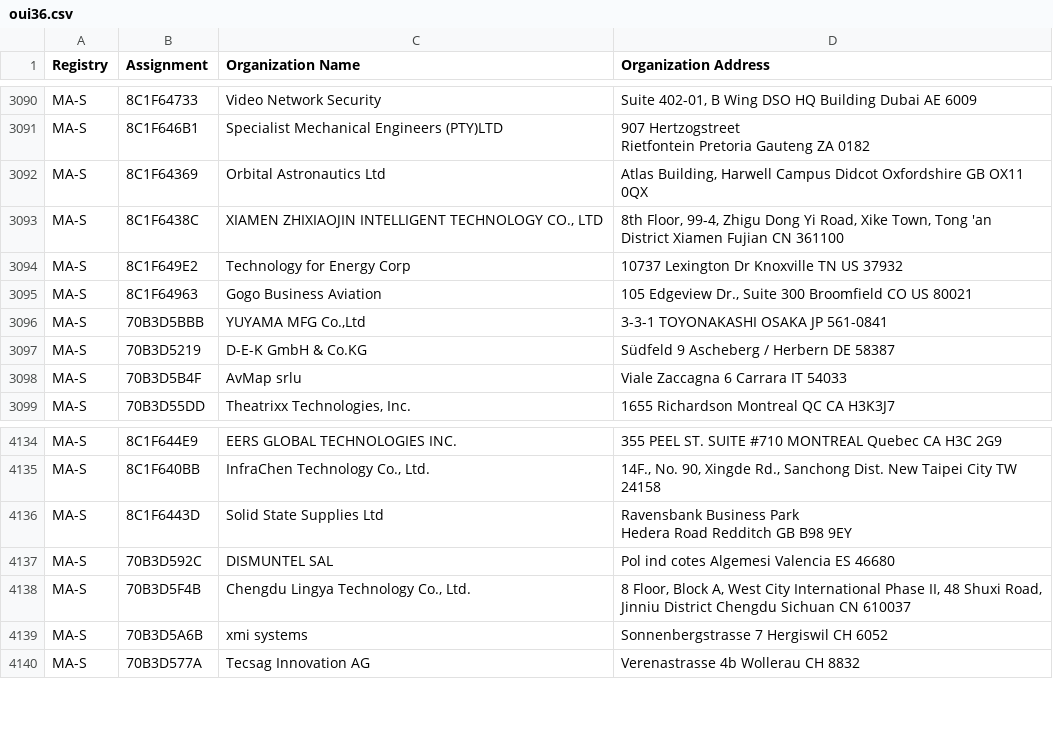
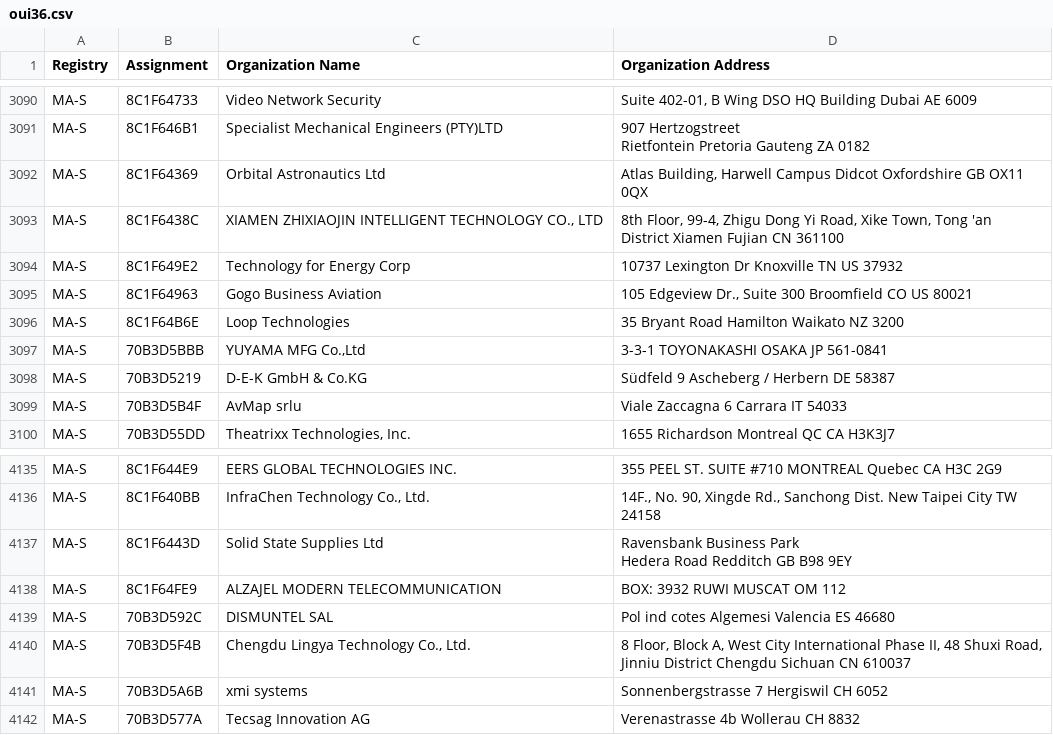
Before and after one commit to bedestall5/mac-ages, a CSV file: data/ieee/oui36.csv, drawn as a sheet; only a part is shown, gaps mark what is left out.

```diff
--- a/data/ieee/oui36.csv
+++ b/data/ieee/oui36.csv
@@ -3112,2 +3112,3 @@ MA-S,8C1F649E2,Technology for Energy Corp,10737 Lexington Dr Knoxville TN US 379
 MA-S,8C1F64963,Gogo Business Aviation,"105 Edgeview Dr., Suite 300 Broomfield CO US 80021 "
+MA-S,8C1F64B6E,Loop Technologies,35 Bryant Road Hamilton Waikato NZ 3200
 MA-S,70B3D5BBB,"YUYAMA MFG Co.,Ltd",3-3-1 TOYONAKASHI OSAKA JP 561-0841
@@ -4159,2 +4160,3 @@ MA-S,8C1F6443D,Solid State Supplies Ltd,"Ravensbank Business Park
 Hedera Road Redditch  GB B98 9EY "
+MA-S,8C1F64FE9,ALZAJEL MODERN TELECOMMUNICATION,BOX: 3932 RUWI MUSCAT OM 112
 MA-S,70B3D592C,DISMUNTEL SAL,Pol ind cotes Algemesi Valencia ES 46680
```
Also changed, not shown: data/ieee/mam.csv, 2 other files.
